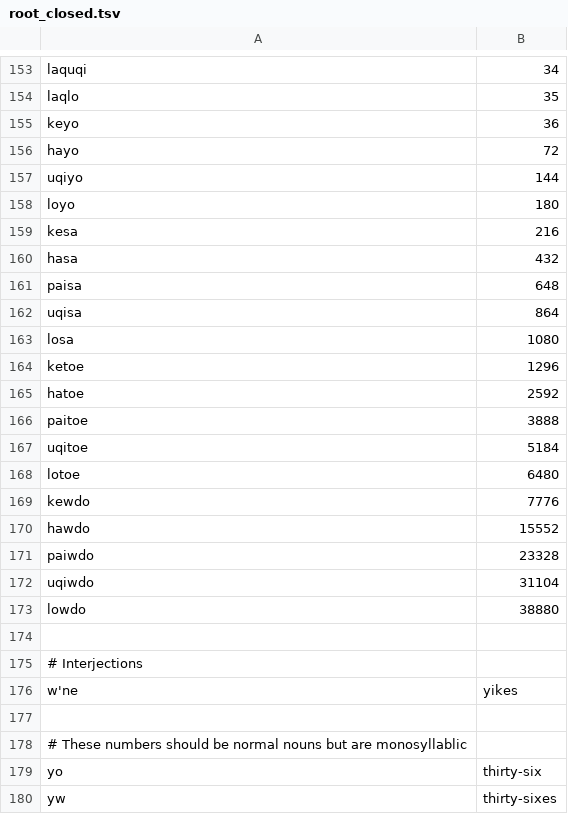
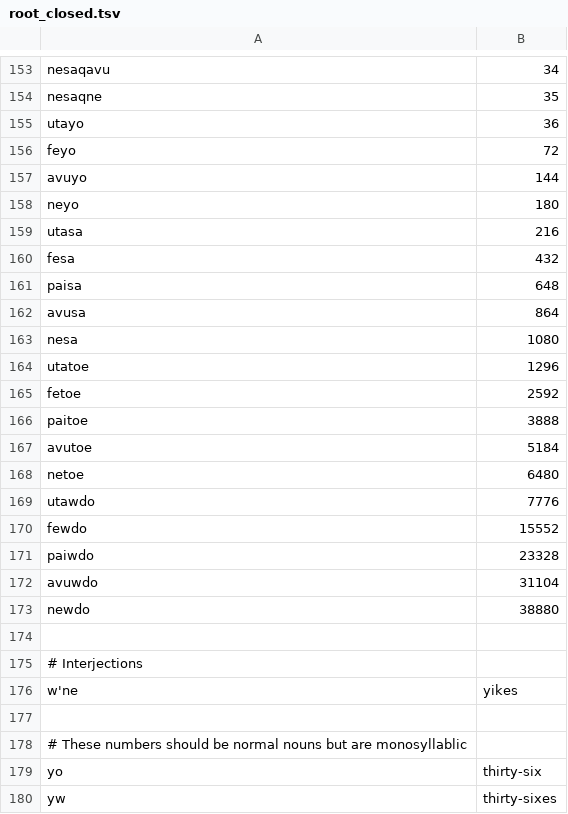
Before and after one commit to rngesus-wept/puflantu, a TSV file: root_closed.tsv, drawn as a sheet; only a part is shown, gaps mark what is left out; the diff covers the shown part only; the diff names each change by its address in the sheet, - before the commit and + after, or states it on an @@ line.

```diff
--- a/root_closed.tsv
+++ b/root_closed.tsv
-A153: laquqi
+A153: nesaqavu
-A154: laqlo
+A154: nesaqne
-A155: keyo
+A155: utayo
-A156: hayo
+A156: feyo
-A157: uqiyo
+A157: avuyo
-A158: loyo
+A158: neyo
-A159: kesa
+A159: utasa
-A160: hasa
+A160: fesa
-A162: uqisa
+A162: avusa
-A163: losa
+A163: nesa
-A164: ketoe
+A164: utatoe
-A165: hatoe
+A165: fetoe
-A167: uqitoe
+A167: avutoe
-A168: lotoe
+A168: netoe
-A169: kewdo
+A169: utawdo
-A170: hawdo
+A170: fewdo
-A172: uqiwdo
+A172: avuwdo
-A173: lowdo
+A173: newdo
```
Also changed, not shown: 27 edited cells elsewhere in this file.
